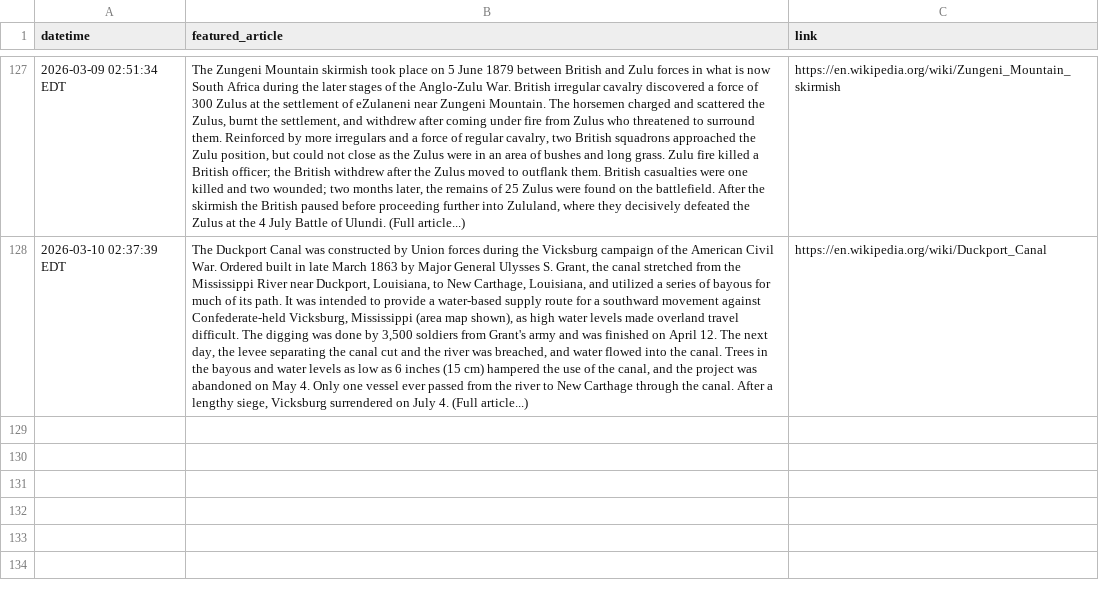
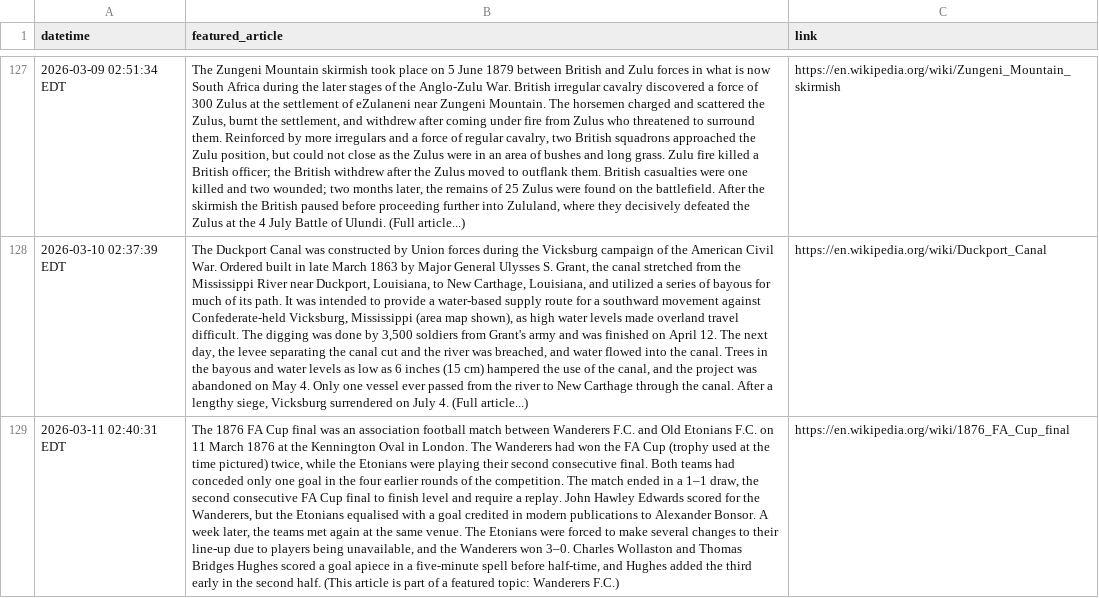
Before and after one commit to endri7k/wikipedia_daily, a CSV file: data/wikipedia_daily.csv, drawn as a sheet; only a part is shown, gaps mark what is left out; the diff names each change by its address in the sheet, - before the commit and + after, or states it on an @@ line.

```diff
--- a/data/wikipedia_daily.csv
+++ b/data/wikipedia_daily.csv
+row 129: 2026-03-11 02:40:31 EDT | The 1876 FA Cup final was an association football match between Wanderers F.C. and Old Etonians F.C. on 11 March 1876 at the Kennington Oval in London. The Wanderers had won the FA Cup (trophy used at the time pictured) twice, while the Etonians were playing their second consecutive final. Both teams had conceded only one goal in the four earlier rounds of the competition. The match ended in a 1–1 draw, the second consecutive FA Cup final to finish level and require a replay. John Hawley Edwards scored for the Wanderers, but the Etonians equalised with a goal credited in modern publications to Alexander Bonsor. A week later, the teams met again at the same venue. The Etonians were forced to make several changes to their line-up due to players being unavailable, and the Wanderers won 3–0. Charles Wollaston and Thomas Bridges Hughes scored a goal apiece in a five-minute spell before half-time, and Hughes added the third early in the second half. (This article is part of a featured topic: Wanderers F.C.) | https://en.wikipedia.org/wiki/1876_FA_Cup_final
```
